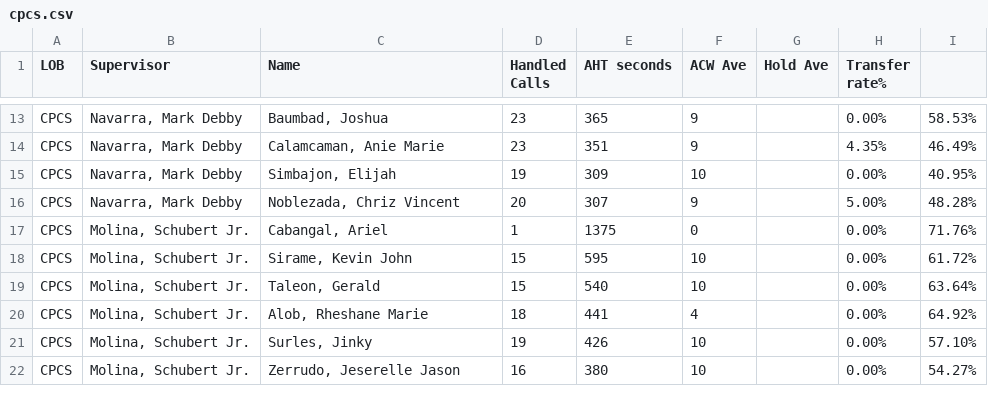
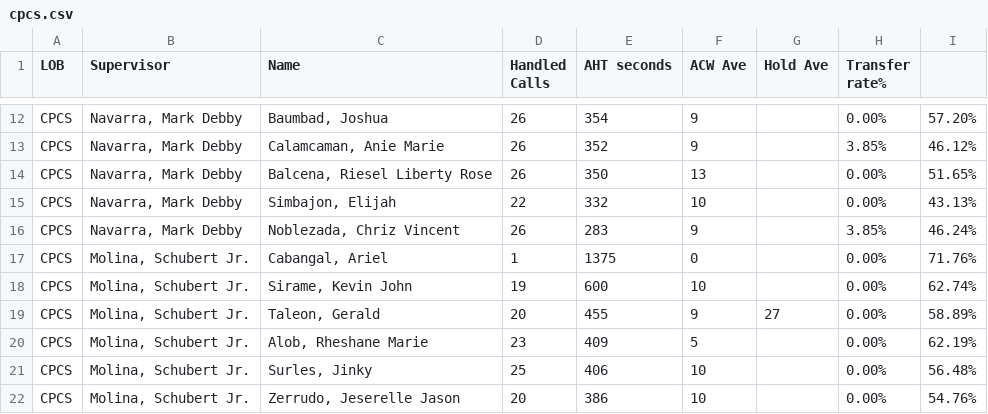
Before and after one commit to mosaicphl/CPCSAHTinterval, a CSV file: cpcs.csv, drawn as a sheet; only a part is shown, gaps mark what is left out; addresses are those after the commit; the diff covers the shown part only; the diff names each change by its address in the sheet, - before the commit and + after, or states it on an @@ line.

```diff
--- a/cpcs.csv
+++ b/cpcs.csv
-D12:D13 (Handled Calls): 23
+D12:D13 (Handled Calls): 26
-E12 (AHT seconds): 365
+E12 (AHT seconds): 354
-I12: 58.53%
+I12: 57.20%
-E13 (AHT seconds): 351
+E13 (AHT seconds): 352
-H13 (Transfer rate%): 4.35%
+H13 (Transfer rate%): 3.85%
-I13: 46.49%
+I13: 46.12%
+row 14: CPCS | Navarra, Mark Debby | Balcena, Riesel Liberty Rose | 26 | 350 | 13 |  | 0.00% | 51.65%
-D15 (Handled Calls): 19
+D15 (Handled Calls): 22
-E15 (AHT seconds): 309
+E15 (AHT seconds): 332
-I15: 40.95%
+I15: 43.13%
-D16 (Handled Calls): 20
+D16 (Handled Calls): 26
-E16 (AHT seconds): 307
+E16 (AHT seconds): 283
-H16 (Transfer rate%): 5.00%
+H16 (Transfer rate%): 3.85%
-I16: 48.28%
+I16: 46.24%
-D18 (Handled Calls): 15
+D18 (Handled Calls): 19
-E18 (AHT seconds): 595
+E18 (AHT seconds): 600
-I18: 61.72%
+I18: 62.74%
-D19 (Handled Calls): 15
+D19 (Handled Calls): 20
-E19 (AHT seconds): 540
+E19 (AHT seconds): 455
-F19 (ACW Ave): 10
+F19 (ACW Ave): 9
-G19 (Hold Ave): (empty)
+G19 (Hold Ave): 27
-I19: 63.64%
+I19: 58.89%
-D20 (Handled Calls): 18
+D20 (Handled Calls): 23
-E20 (AHT seconds): 441
+E20 (AHT seconds): 409
-F20 (ACW Ave): 4
+F20 (ACW Ave): 5
-I20: 64.92%
+I20: 62.19%
-D21 (Handled Calls): 19
+D21 (Handled Calls): 25
-E21 (AHT seconds): 426
+E21 (AHT seconds): 406
-I21: 57.10%
+I21: 56.48%
-D22 (Handled Calls): 16
+D22 (Handled Calls): 20
-E22 (AHT seconds): 380
+E22 (AHT seconds): 386
-I22: 54.27%
+I22: 54.76%
```
Also changed, not shown: 2 added rows, 3 removed rows and 31 edited cells elsewhere in this file, cpcsAHT.csv.
